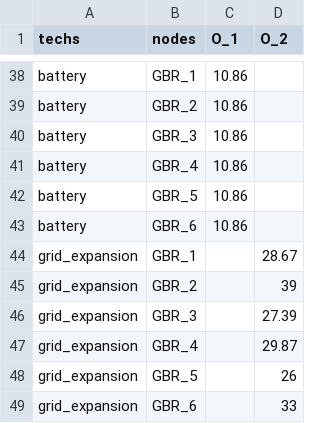
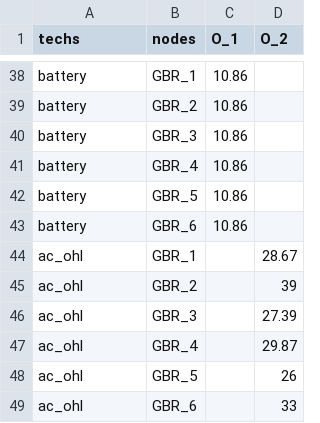
Before and after one commit to ismailbenchekroun/public_perception_repo, a CSV file: data/inputs/penalty_factors_input.csv, drawn as a sheet; only a part is shown, gaps mark what is left out.

```diff
--- a/data/inputs/penalty_factors_input.csv
+++ b/data/inputs/penalty_factors_input.csv
@@ -43,7 +43,7 @@ battery,GBR_5,10.86,
 battery,GBR_6,10.86,
-grid_expansion,GBR_1,,28.67
-grid_expansion,GBR_2,,39
-grid_expansion,GBR_3,,27.39
-grid_expansion,GBR_4,,29.87
-grid_expansion,GBR_5,,26
-grid_expansion,GBR_6,,33
+ac_ohl,GBR_1,,28.67
+ac_ohl,GBR_2,,39
+ac_ohl,GBR_3,,27.39
+ac_ohl,GBR_4,,29.87
+ac_ohl,GBR_5,,26
+ac_ohl,GBR_6,,33
```
Also changed, not shown: 7 other files.
